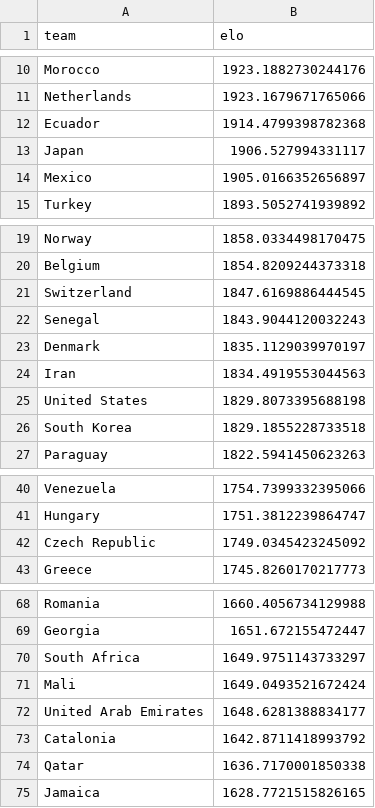
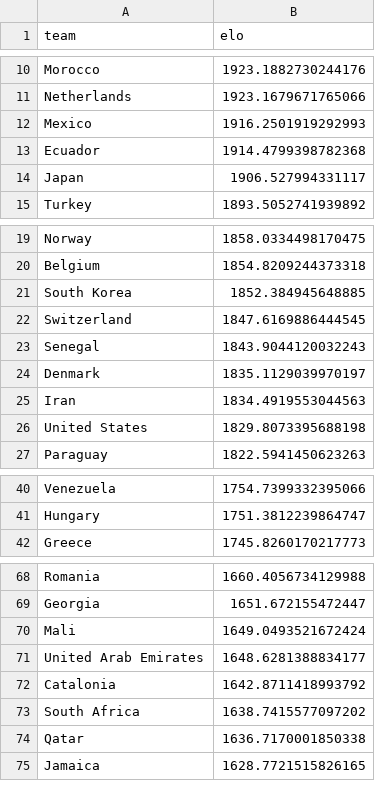
Before and after one commit to AdriBlanco0/worldcup2026-predictor, a CSV file: data/processed/elo_ratings_2026.csv, drawn as a sheet; only a part is shown, gaps mark what is left out; removed rows and columns are numbered as before the commit, all else as after; the diff covers the shown part only; the diff names each change by its address in the sheet, - before the commit and + after, or states it on an @@ line.

```diff
--- a/data/processed/elo_ratings_2026.csv
+++ b/data/processed/elo_ratings_2026.csv
+row 12: Mexico | 1916.2501919292993
-row 14: Mexico | 1905.0166352656897
+row 21: South Korea | 1852.384945648885
-row 26: South Korea | 1829.1855228733518
-row 42: Czech Republic | 1749.0345423245092
-row 70: South Africa | 1649.9751143733297
+row 73: South Africa | 1638.7415577097202
```
Also changed, not shown: 1 added row elsewhere in this file, data/processed/predictions_2026_group_stage_v1.csv, data/processed/tournament_odds.csv, 5 other files.
